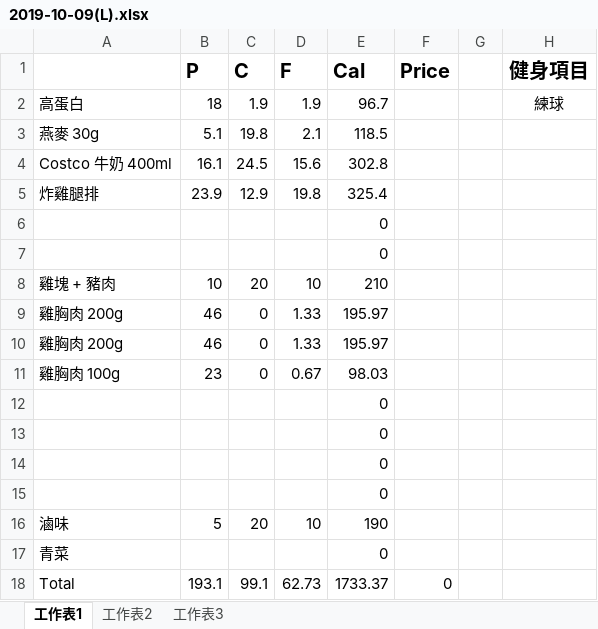
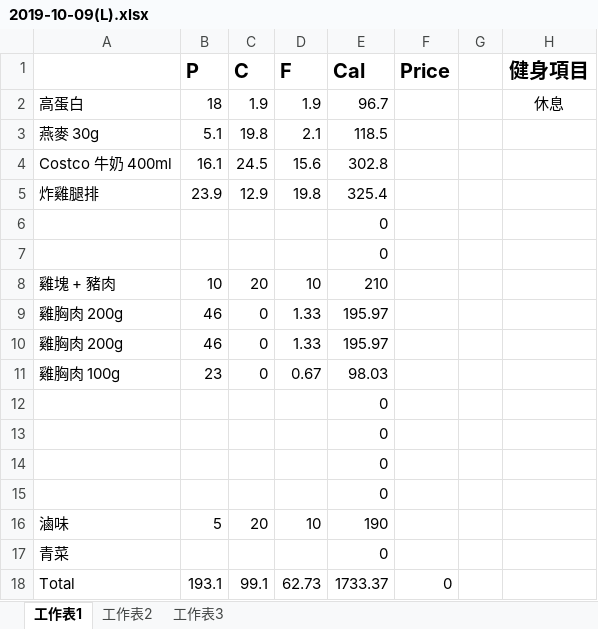
Before and after one commit to thumbe12856/Daily-Eating, an Excel workbook: diary/2019-10-09(L).xlsx, sheet 工作表1, drawn as a sheet; values as stored, in another font and other column widths than the file's, no borders; the diff names each change by its address in the sheet, - before the commit and + after, or states it on an @@ line.

```diff
--- a/diary/2019-10-09(L).xlsx (sheet 工作表1)
+++ b/diary/2019-10-09(L).xlsx (sheet 工作表1)
-H2 (健身項目): 練球
+H2 (健身項目): 休息
```
Also changed, not shown: 2 other files.
